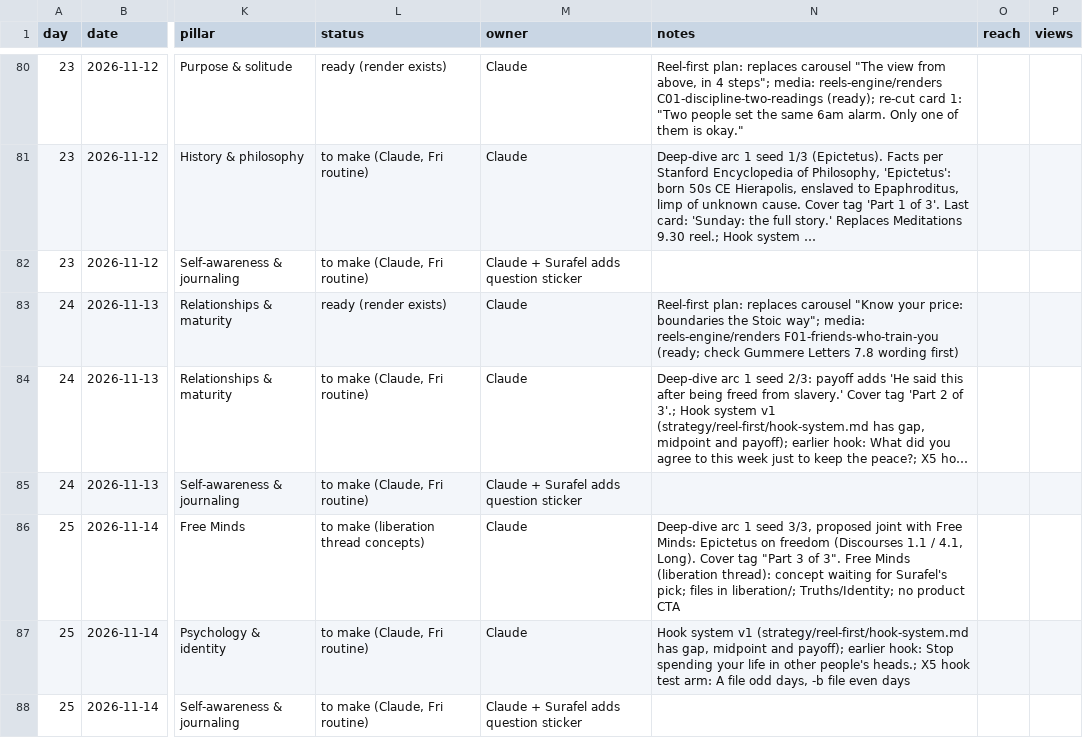
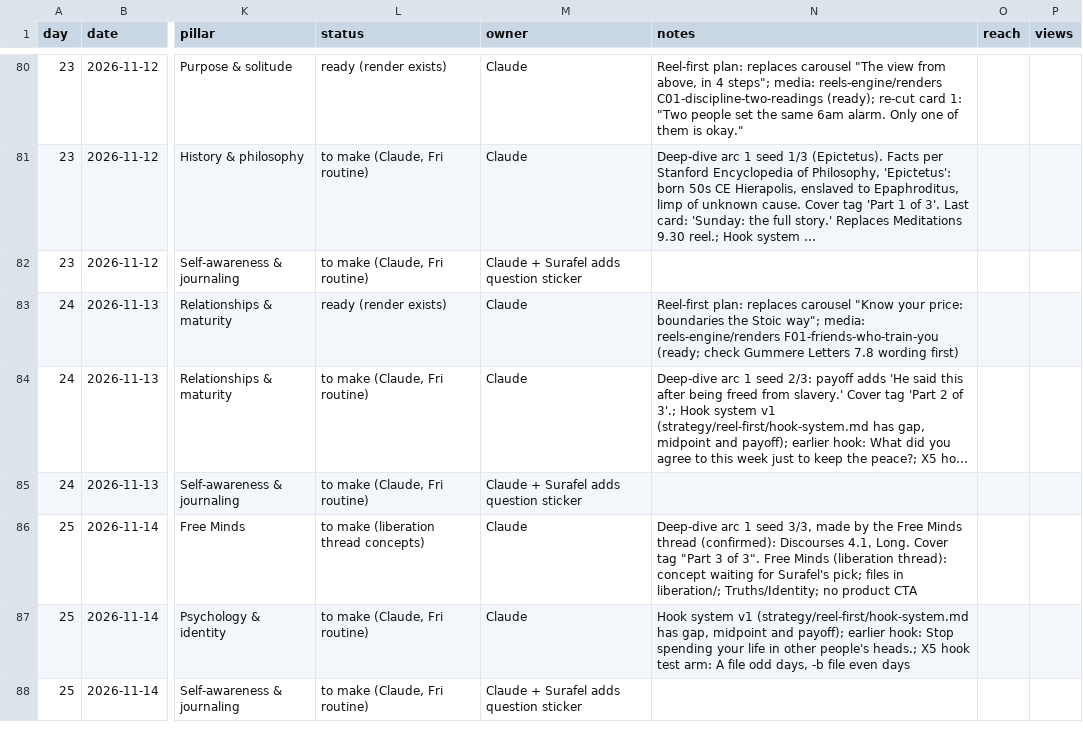
Before and after one commit to bobmarleyrafa1999-lab/media, a CSV file: moodius-aurelius/strategy/reel-first/calendar-30-day-tracker-reel-first.csv, drawn as a sheet; only a part is shown, gaps mark what is left out; long unchanged cells end in …; the diff covers the shown part only; the diff names each change by its address in the sheet, - before the commit and + after, or states it on an @@ line.

```diff
--- a/moodius-aurelius/strategy/reel-first/calendar-30-day-tracker-reel-first.csv
+++ b/moodius-aurelius/strategy/reel-first/calendar-30-day-tracker-reel-first.csv
-N86 (notes): …seed 3/3, proposed joint with Free Minds: Epictetus on freedom (Discourses 1.1 / 4.1, Long). Cover tag…
+N86 (notes): …seed 3/3, made by the Free Minds thread (confirmed): Discourses 4.1, Long. Cover tag…
```
Also changed, not shown: 4 edited cells elsewhere in this file, 1 other file.
